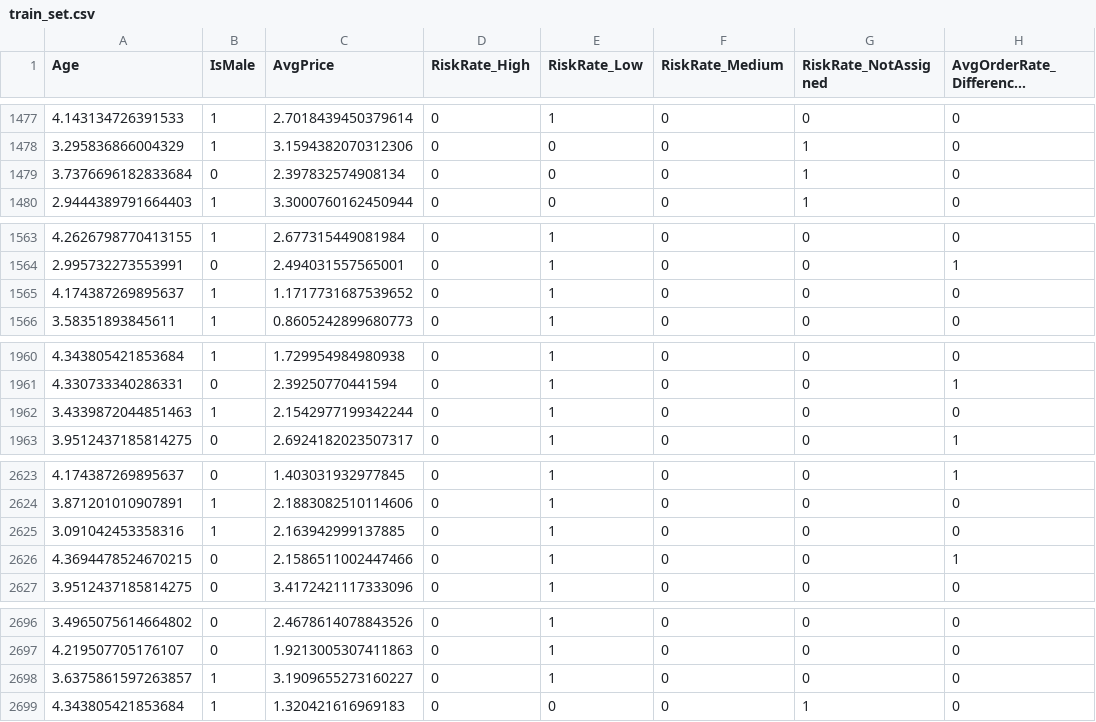
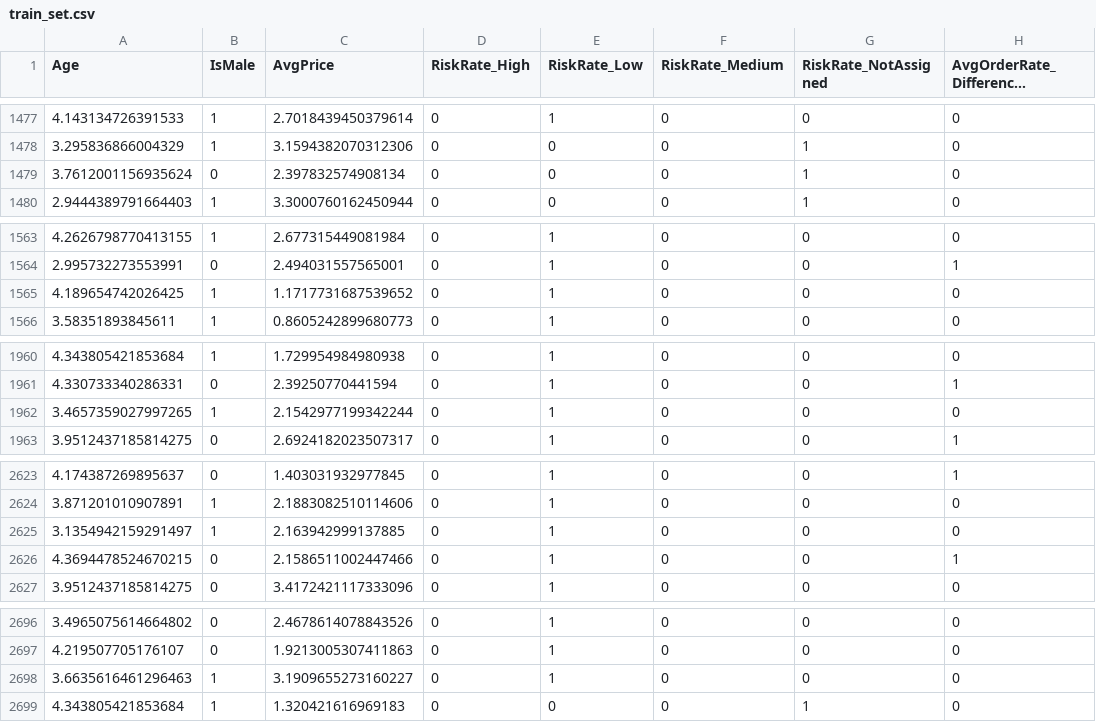
Before and after one commit to useframi1/SU-EFG, a CSV file: Data/train_set.csv, drawn as a sheet; only a part is shown, gaps mark what is left out; long unchanged cells end in …; the diff covers the shown part only; the diff names each change by its address in the sheet, - before the commit and + after, or states it on an @@ line.

```diff
--- a/Data/train_set.csv
+++ b/Data/train_set.csv
-A1479 (Age): 3.7376696182833684
+A1479 (Age): 3.7612001156935624
-A1565 (Age): 4.174387269895637
+A1565 (Age): 4.189654742026425
-A1962 (Age): 3.4339872044851463
+A1962 (Age): 3.4657359027997265
-A2625 (Age): 3.091042453358316
+A2625 (Age): 3.1354942159291497
-A2698 (Age): 3.6375861597263857
+A2698 (Age): 3.6635616461296463
```
Also changed, not shown: 9 edited cells elsewhere in this file, Data/test_set.csv, 5 other files.
